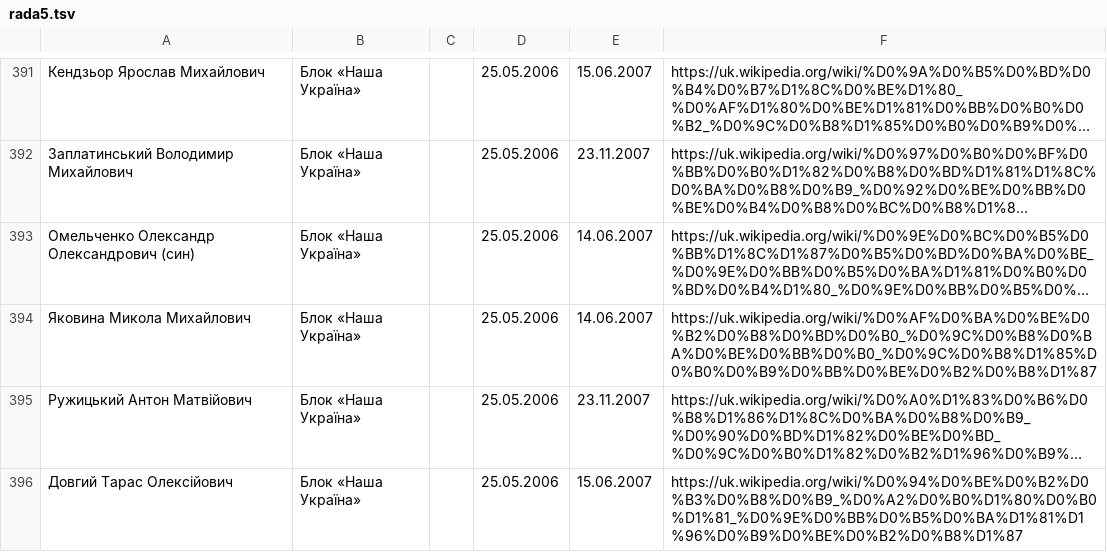
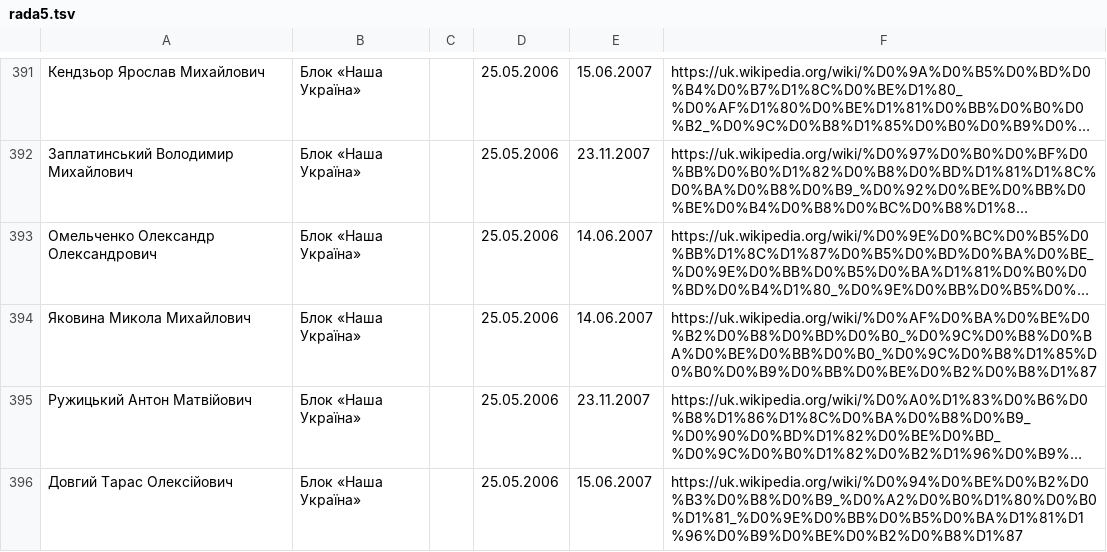
Before and after one commit to dchaplinsky/minions, a TSV file: minions/core/data/rada5.tsv, drawn as a sheet; only a part is shown, gaps mark what is left out; long unchanged cells end in …; the diff names each change by its address in the sheet, - before the commit and + after, or states it on an @@ line.

Commit message:
Fix

```diff
--- a/minions/core/data/rada5.tsv
+++ b/minions/core/data/rada5.tsv
-A393: Омельченко Олександр Олександрович (син)
+A393: Омельченко Олександр Олександрович
```
